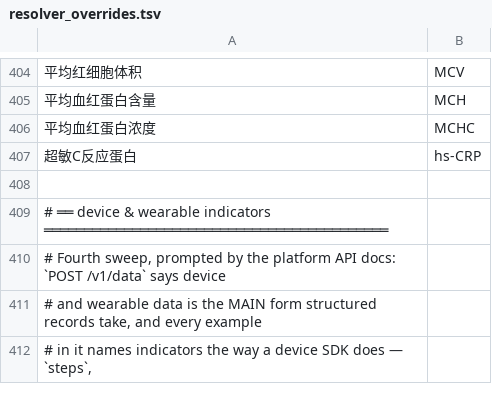
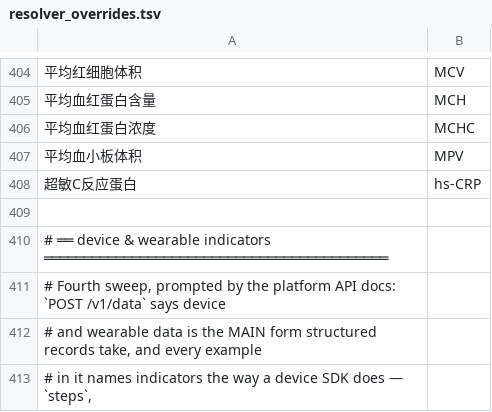
Before and after one commit to thetahealth/mirobody, a TSV file: mirobody/res/resolver_overrides.tsv, drawn as a sheet; only a part is shown, gaps mark what is left out; the diff names each change by its address in the sheet, - before the commit and + after, or states it on an @@ line.

```diff
--- a/mirobody/res/resolver_overrides.tsv
+++ b/mirobody/res/resolver_overrides.tsv
+row 407: 平均血小板体积 | MPV
```
Also changed, not shown: 1 other file.
